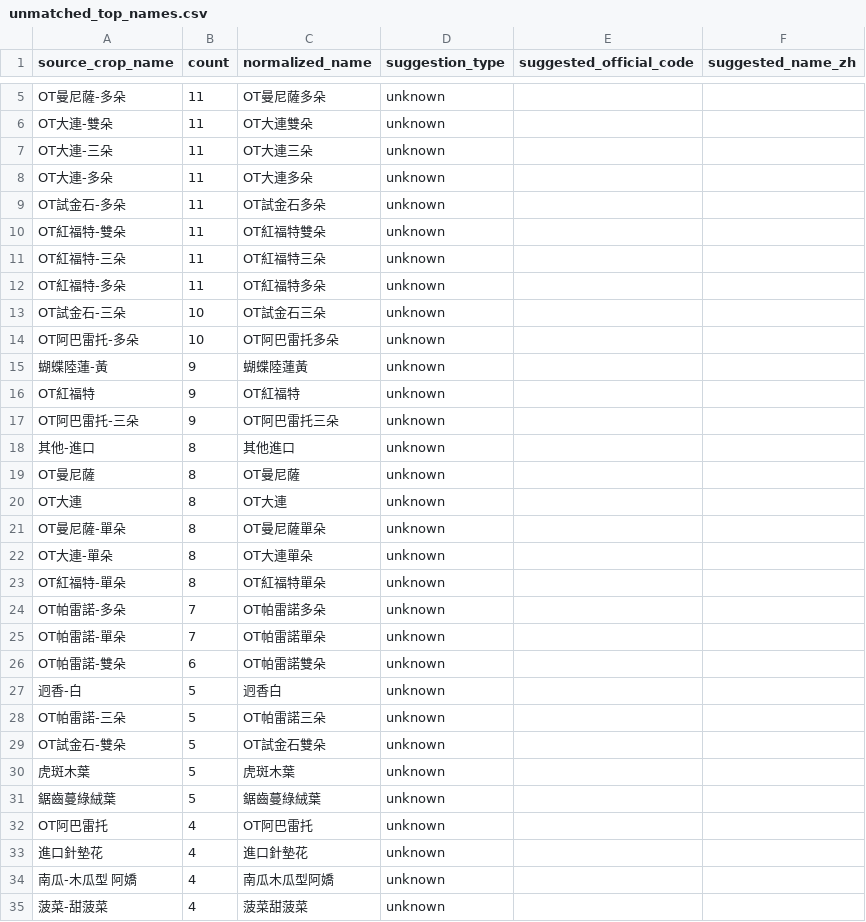
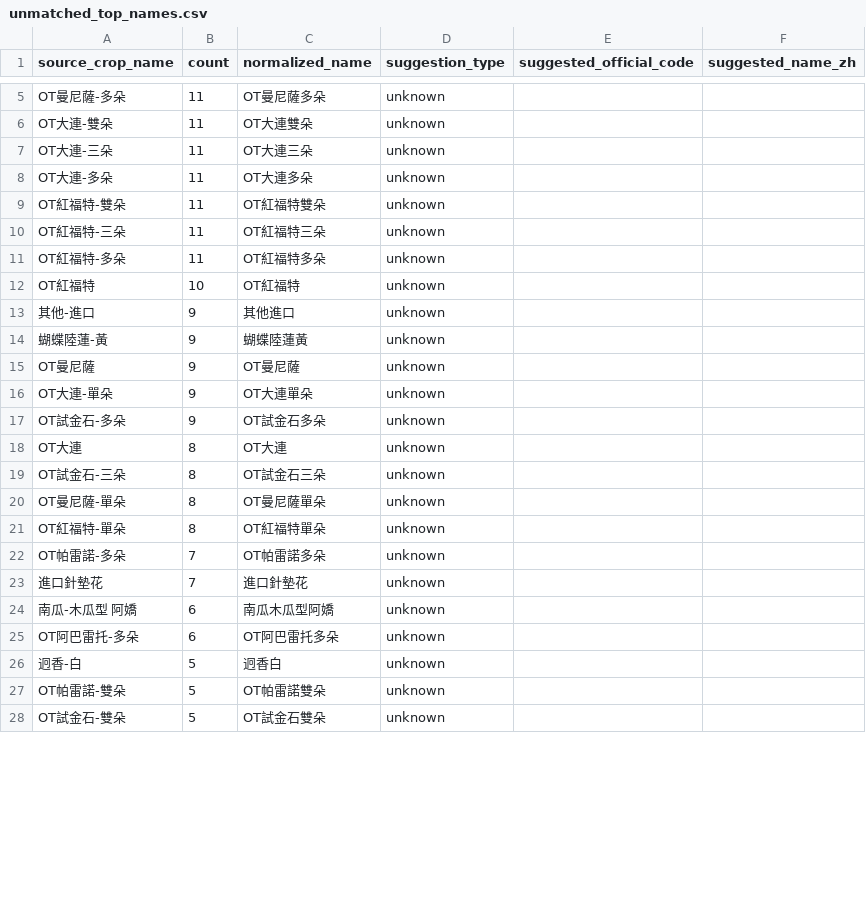
Before and after one commit to junborisproject0207-collab/vege-price-backend, a CSV file: output/unmatched_top_names.csv, drawn as a sheet; only a part is shown, gaps mark what is left out; the diff covers the shown part only.

```diff
--- a/output/unmatched_top_names.csv
+++ b/output/unmatched_top_names.csv
@@ -8,3 +8,2 @@ OT大連-三朵,11,OT大連三朵,unknown,,
 OT大連-多朵,11,OT大連多朵,unknown,,
-OT試金石-多朵,11,OT試金石多朵,unknown,,
 OT紅福特-雙朵,11,OT紅福特雙朵,unknown,,
@@ -12,24 +11,18 @@ OT紅福特-三朵,11,OT紅福特三朵,unknown,,
 OT紅福特-多朵,11,OT紅福特多朵,unknown,,
-OT試金石-三朵,10,OT試金石三朵,unknown,,
-OT阿巴雷托-多朵,10,OT阿巴雷托多朵,unknown,,
+OT紅福特,10,OT紅福特,unknown,,
+其他-進口,9,其他進口,unknown,,
 蝴蝶陸蓮-黃,9,蝴蝶陸蓮黃,unknown,,
-OT紅福特,9,OT紅福特,unknown,,
-OT阿巴雷托-三朵,9,OT阿巴雷托三朵,unknown,,
-其他-進口,8,其他進口,unknown,,
-OT曼尼薩,8,OT曼尼薩,unknown,,
+OT曼尼薩,9,OT曼尼薩,unknown,,
+OT大連-單朵,9,OT大連單朵,unknown,,
+OT試金石-多朵,9,OT試金石多朵,unknown,,
 OT大連,8,OT大連,unknown,,
+OT試金石-三朵,8,OT試金石三朵,unknown,,
 OT曼尼薩-單朵,8,OT曼尼薩單朵,unknown,,
-OT大連-單朵,8,OT大連單朵,unknown,,
 OT紅福特-單朵,8,OT紅福特單朵,unknown,,
 OT帕雷諾-多朵,7,OT帕雷諾多朵,unknown,,
-OT帕雷諾-單朵,7,OT帕雷諾單朵,unknown,,
-OT帕雷諾-雙朵,6,OT帕雷諾雙朵,unknown,,
+進口針墊花,7,進口針墊花,unknown,,
+南瓜-木瓜型 阿嬌,6,南瓜木瓜型阿嬌,unknown,,
+OT阿巴雷托-多朵,6,OT阿巴雷托多朵,unknown,,
 迥香-白,5,迥香白,unknown,,
-OT帕雷諾-三朵,5,OT帕雷諾三朵,unknown,,
+OT帕雷諾-雙朵,5,OT帕雷諾雙朵,unknown,,
 OT試金石-雙朵,5,OT試金石雙朵,unknown,,
-虎斑木葉,5,虎斑木葉,unknown,,
-鋸齒蔓綠絨葉,5,鋸齒蔓綠絨葉,unknown,,
-OT阿巴雷托,4,OT阿巴雷托,unknown,,
-進口針墊花,4,進口針墊花,unknown,,
-南瓜-木瓜型 阿嬌,4,南瓜木瓜型阿嬌,unknown,,
-菠菜-甜菠菜,4,菠菜甜菠菜,unknown,,
```
Also changed, not shown: 13 added rows, 8 removed rows, 2 moved rows and 19 edited cells elsewhere in this file, output/unmatched_price_items.csv, output/unmatched_top_codes.csv, 9 other files.
